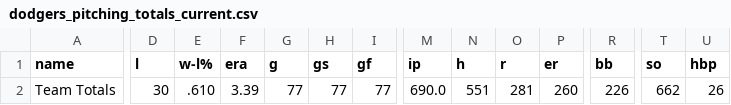
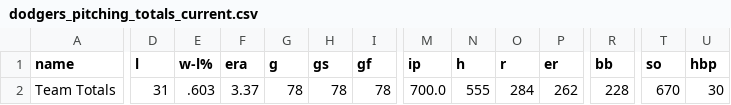
Before and after one commit to stiles/dodgers, a CSV file: data/pitching/dodgers_pitching_totals_current.csv, drawn as a sheet; only a part is shown, gaps mark what is left out; the diff covers the shown part only; the diff names each change by its address in the sheet, - before the commit and + after, or states it on an @@ line.

```diff
--- a/data/pitching/dodgers_pitching_totals_current.csv
+++ b/data/pitching/dodgers_pitching_totals_current.csv
-D2 (l): 30
+D2 (l): 31
-E2 (w-l%): .610
+E2 (w-l%): .603
-F2 (era): 3.39
+F2 (era): 3.37
-G2 (g): 77
+G2 (g): 78
-H2 (gs): 77
+H2 (gs): 78
-I2 (gf): 77
+I2 (gf): 78
-M2 (ip): 690.0
+M2 (ip): 700.0
-N2 (h): 551
+N2 (h): 555
-O2 (r): 281
+O2 (r): 284
-P2 (er): 260
+P2 (er): 262
-R2 (bb): 226
+R2 (bb): 228
-T2 (so): 662
+T2 (so): 670
-U2 (hbp): 26
+U2 (hbp): 30
```
Also changed, not shown: 6 edited cells elsewhere in this file, data/standings/dodgers_season_outcomes.csv, data/standings/dodgers_standings_1958_present.csv, 20 other files.
